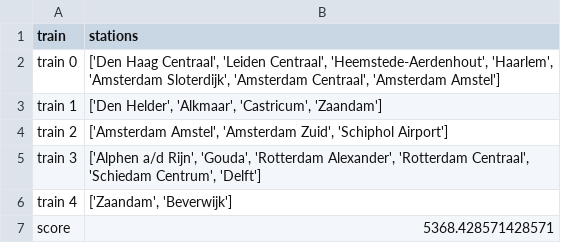
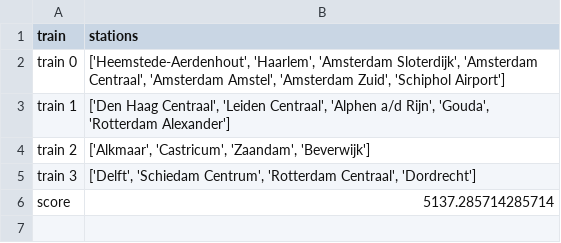
Before and after one commit to ergodia/TLLSolutions, a CSV file: data/output.csv, drawn as a sheet.

```diff
--- a/data/output.csv
+++ b/data/output.csv
@@ -1,7 +1,6 @@
 train,stations
-train 0,"['Den Haag Centraal', 'Leiden Centraal', 'Heemstede-Aerdenhout', 'Haarlem', 'Amsterdam Sloterdijk', 'Amsterdam Centraal', 'Amsterdam Amstel']"
-train 1,"['Den Helder', 'Alkmaar', 'Castricum', 'Zaandam']"
-train 2,"['Amsterdam Amstel', 'Amsterdam Zuid', 'Schiphol Airport']"
-train 3,"['Alphen a/d Rijn', 'Gouda', 'Rotterdam Alexander', 'Rotterdam Centraal', 'Schiedam Centrum', 'Delft']"
-train 4,"['Zaandam', 'Beverwijk']"
-score,5368.428571428571
+train 0,"['Heemstede-Aerdenhout', 'Haarlem', 'Amsterdam Sloterdijk', 'Amsterdam Centraal', 'Amsterdam Amstel', 'Amsterdam Zuid', 'Schiphol Airport']"
+train 1,"['Den Haag Centraal', 'Leiden Centraal', 'Alphen a/d Rijn', 'Gouda', 'Rotterdam Alexander']"
+train 2,"['Alkmaar', 'Castricum', 'Zaandam', 'Beverwijk']"
+train 3,"['Delft', 'Schiedam Centrum', 'Rotterdam Centraal', 'Dordrecht']"
+score,5137.285714285714
```
Also changed, not shown: 5 other files.
